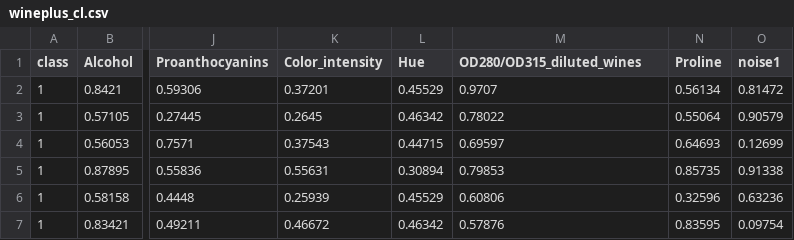
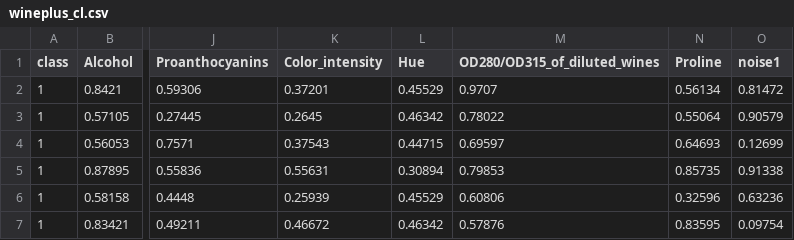
Before and after one commit to ysriram1/Model-Space-Analysis, a CSV file: wineplus_cl.csv, drawn as a sheet; only a part is shown, gaps mark what is left out; the diff names each change by its address in the sheet, - before the commit and + after, or states it on an @@ line.

```diff
--- a/wineplus_cl.csv
+++ b/wineplus_cl.csv
-M1: OD280/OD315_diluted_wines
+M1: OD280/OD315_of_diluted_wines
```
Also changed, not shown: 1 other file.
